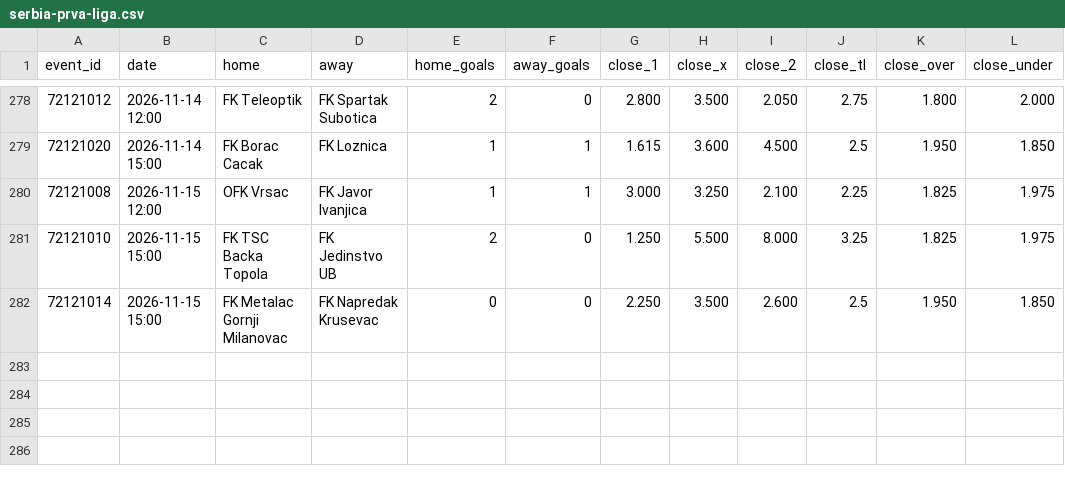
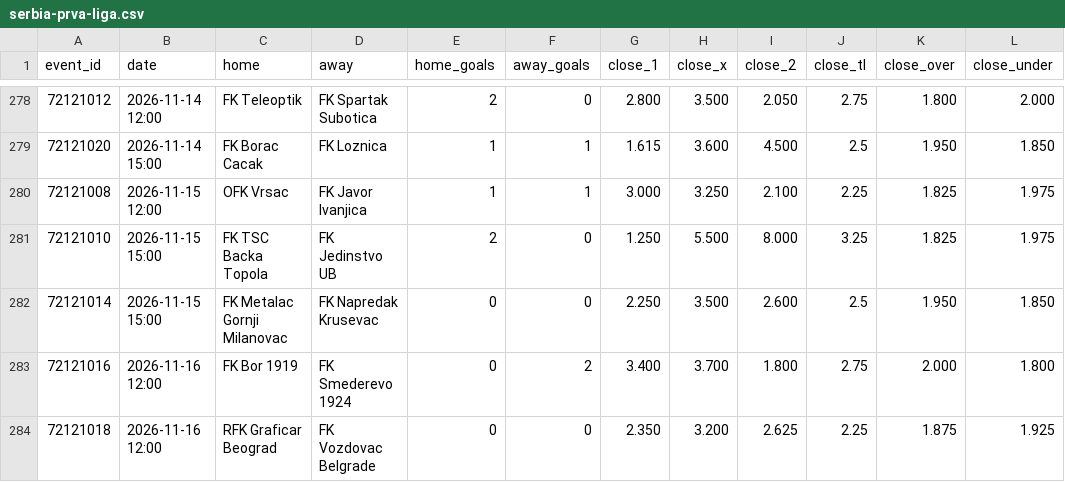
Before and after one commit to bsfisuomi/model-backtest, a CSV file: data/matches/serbia-prva-liga.csv, drawn as a sheet; only a part is shown, gaps mark what is left out.

```diff
--- a/data/matches/serbia-prva-liga.csv
+++ b/data/matches/serbia-prva-liga.csv
@@ -282 +282,3 @@ event_id,date,home,away,home_goals,away_goals,close_1,close_x,close_2,close_tl,c
 72121014,2026-11-15 15:00,FK Metalac Gornji Milanovac,FK Napredak Krusevac,0,0,2.250,3.500,2.600,2.5,1.950,1.850
+72121016,2026-11-16 12:00,FK Bor 1919,FK Smederevo 1924,0,2,3.400,3.700,1.800,2.75,2.000,1.800
+72121018,2026-11-16 12:00,RFK Graficar Beograd,FK Vozdovac Belgrade,0,0,2.350,3.200,2.625,2.25,1.875,1.925
```
Also changed, not shown: data/bets.csv, data/matches/greece-super-league-2.csv, 4 other files.
